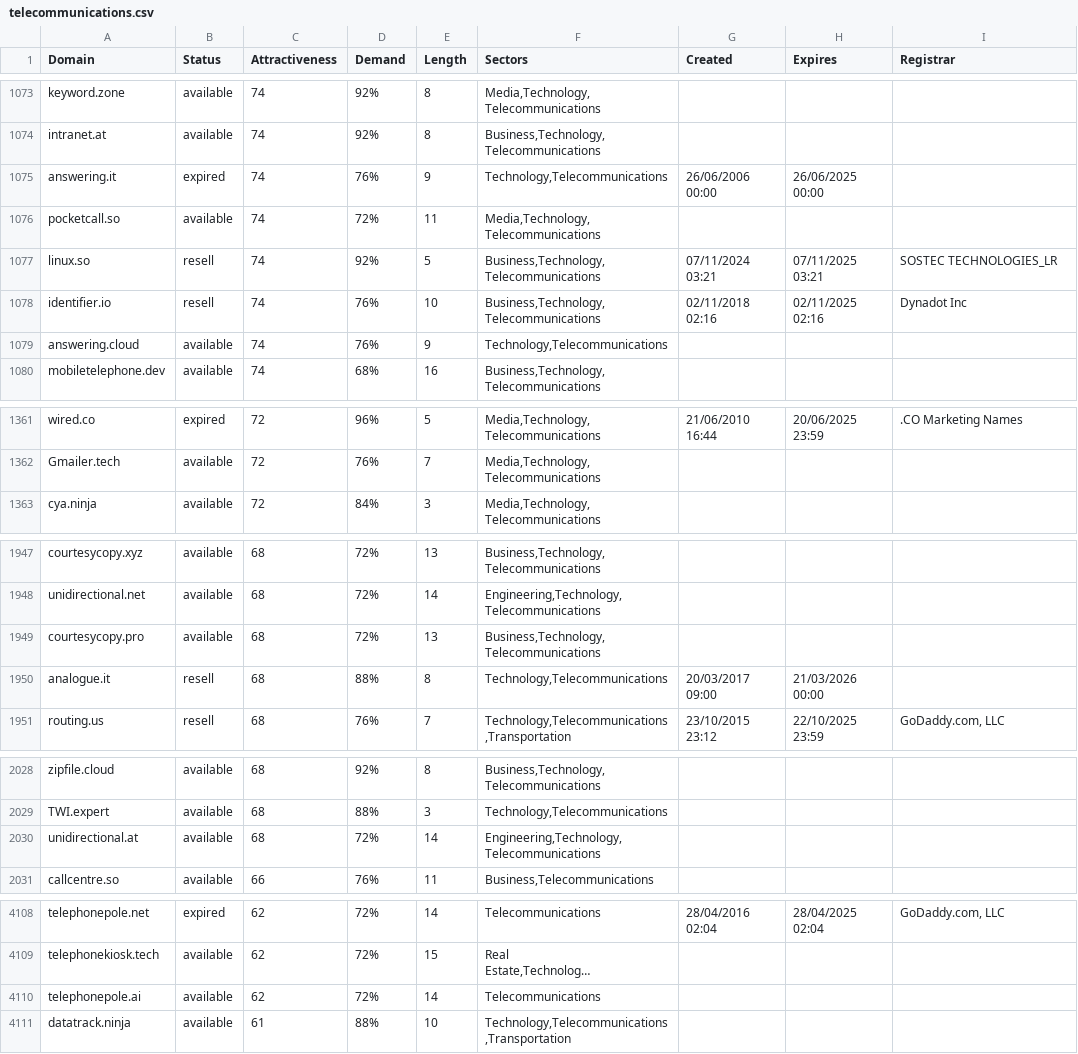
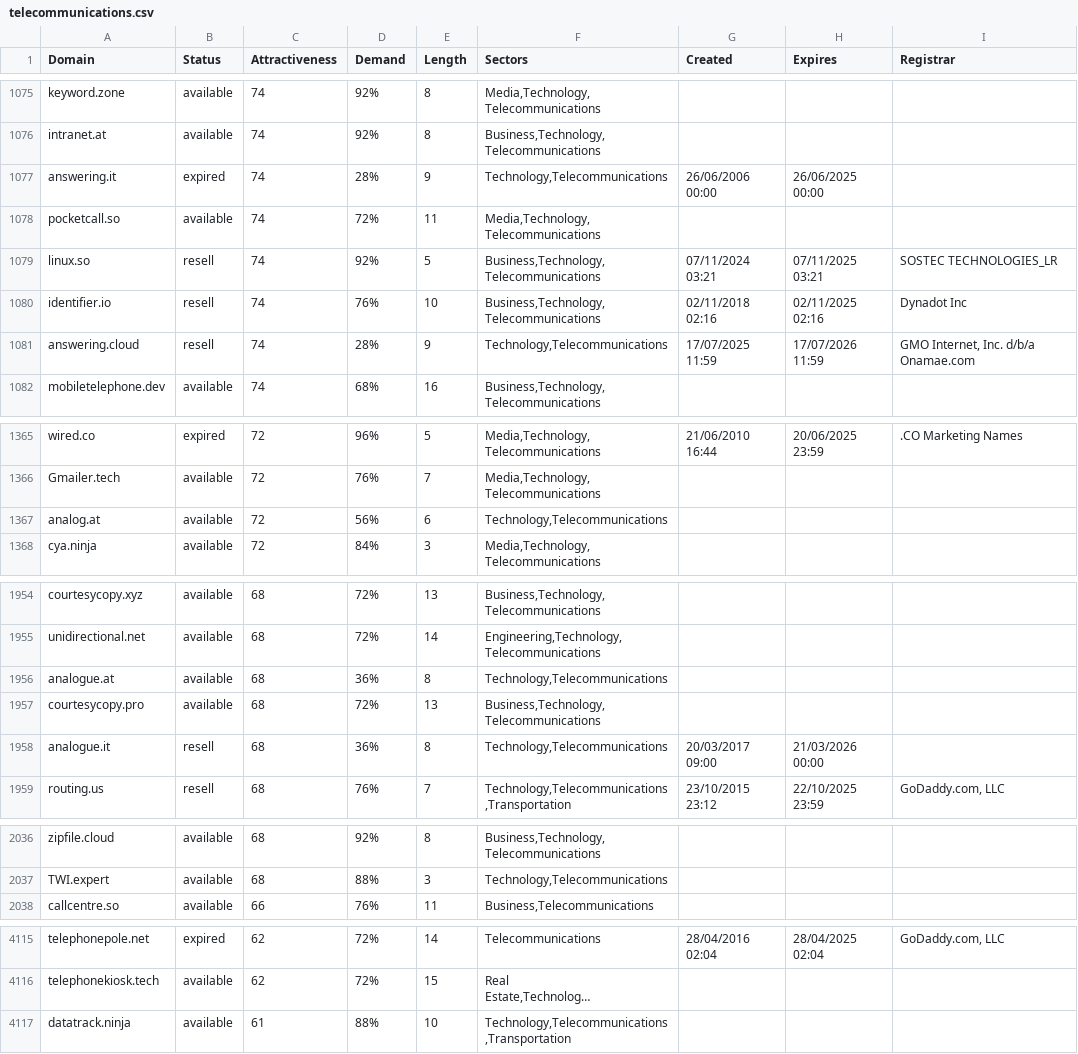
Before and after one commit to UniqueDomains/telecommunications-oneword-domains, a CSV file: telecommunications.csv, drawn as a sheet; only a part is shown, gaps mark what is left out; long unchanged cells end in …; removed rows and columns are numbered as before the commit, all else as after; the diff covers the shown part only; the diff names each change by its address in the sheet, - before the commit and + after, or states it on an @@ line.

```diff
--- a/telecommunications.csv
+++ b/telecommunications.csv
-D1077 (Demand): 76%
+D1077 (Demand): 28%
-B1081 (Status): available
+B1081 (Status): resell
-D1081 (Demand): 76%
+D1081 (Demand): 28%
-G1081 (Created): (empty)
+G1081 (Created): 17/07/2025 11:59
-H1081 (Expires): (empty)
+H1081 (Expires): 17/07/2026 11:59
-I1081 (Registrar): (empty)
+I1081 (Registrar): GMO Internet, Inc. d/b/a Onamae.com
+row 1367: analog.at | available | 72 | 56% | 6 | Technology,Telecommunications
+row 1956: analogue.at | available | 68 | 36% | 8 | Technology,Telecommunications
-D1958 (Demand): 88%
+D1958 (Demand): 36%
-row 2030: unidirectional.at | available | 68 | 72% | 14 | Engineering,Technology,Telecommunications
-row 4110: telephonepole.ai | available | 62 | 72% | 14 | Telecommunications
```
Also changed, not shown: 7 added rows, 7 removed rows and 41 edited cells elsewhere in this file, 2 other files.
